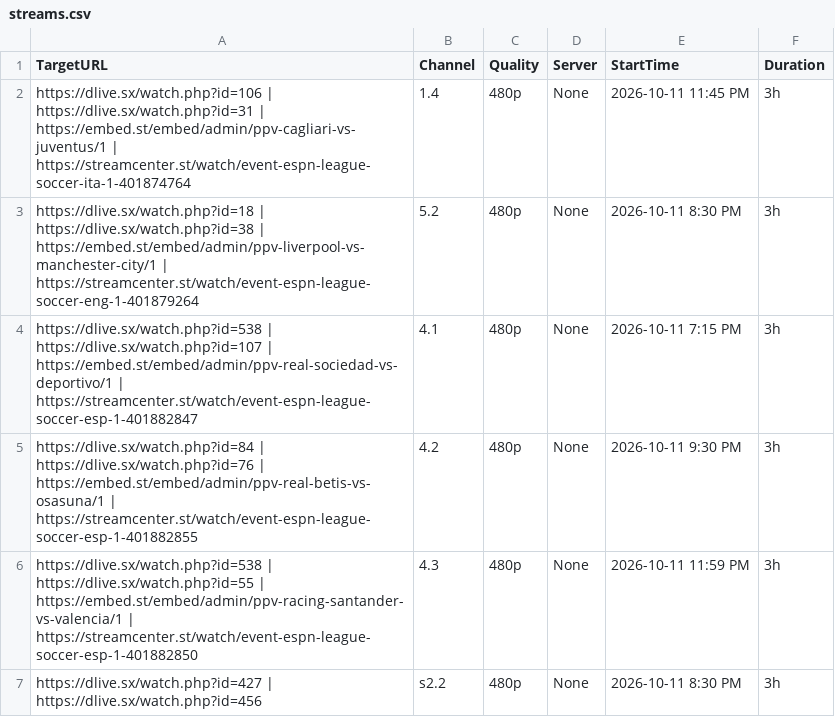
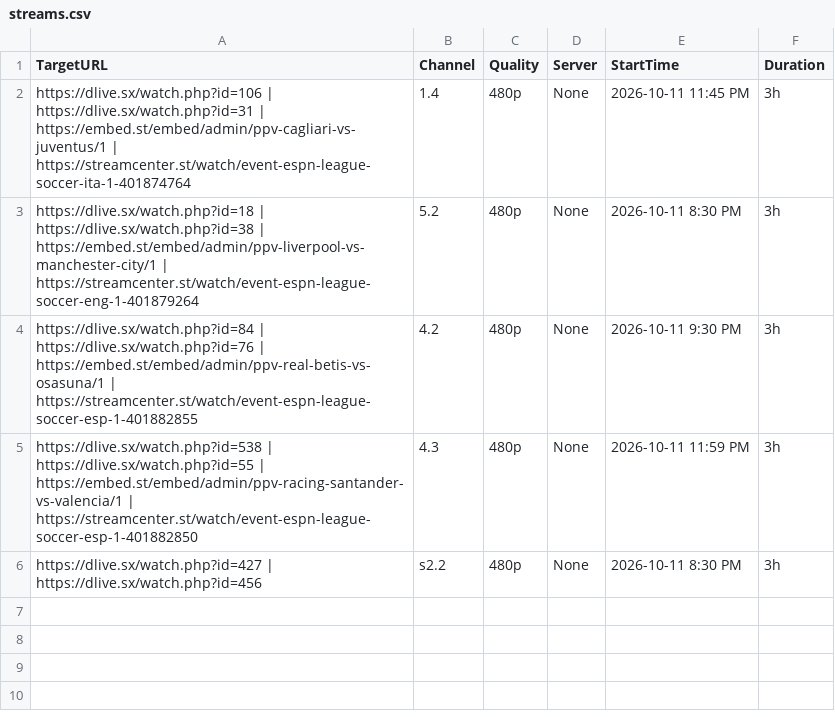
Before and after one commit to poorpeople-cmd/bbbbbbbbb-1111, a CSV file: streams.csv, drawn as a sheet; the diff names each change by its address in the sheet, - before the commit and + after, or states it on an @@ line.

```diff
--- a/streams.csv
+++ b/streams.csv
-row 4: https://dlive.sx/watch.php?id=538 | https://dlive.sx/watch.php?id=107 | https://embed.st/embed/admin/ppv-real-sociedad-vs-deportivo/1 | https://streamcenter.st/watch/event-espn-league-soccer-esp-1-401882847 | 4.1 | 480p | None | 2026-10-11 7:15 PM | 3h
```
